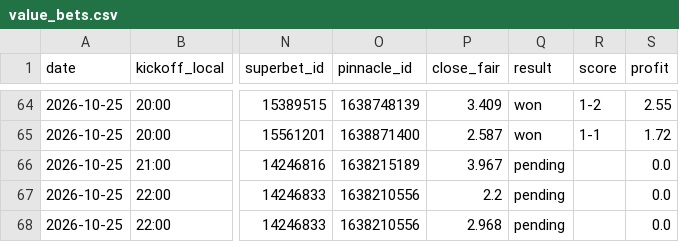
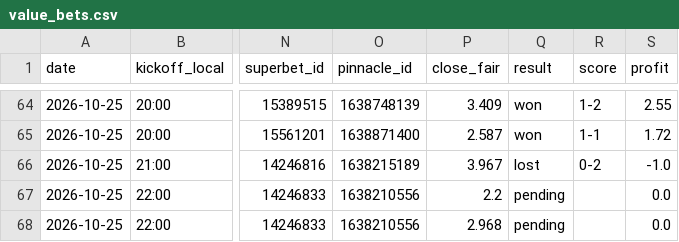
Before and after one commit to andrei0182/bet, a CSV file: data/value_bets.csv, drawn as a sheet; only a part is shown, gaps mark what is left out; the diff names each change by its address in the sheet, - before the commit and + after, or states it on an @@ line.

```diff
--- a/data/value_bets.csv
+++ b/data/value_bets.csv
-Q66 (result): pending
+Q66 (result): lost
-R66 (score): (empty)
+R66 (score): 0-2
-S66 (profit): 0.0
+S66 (profit): -1.0
```
